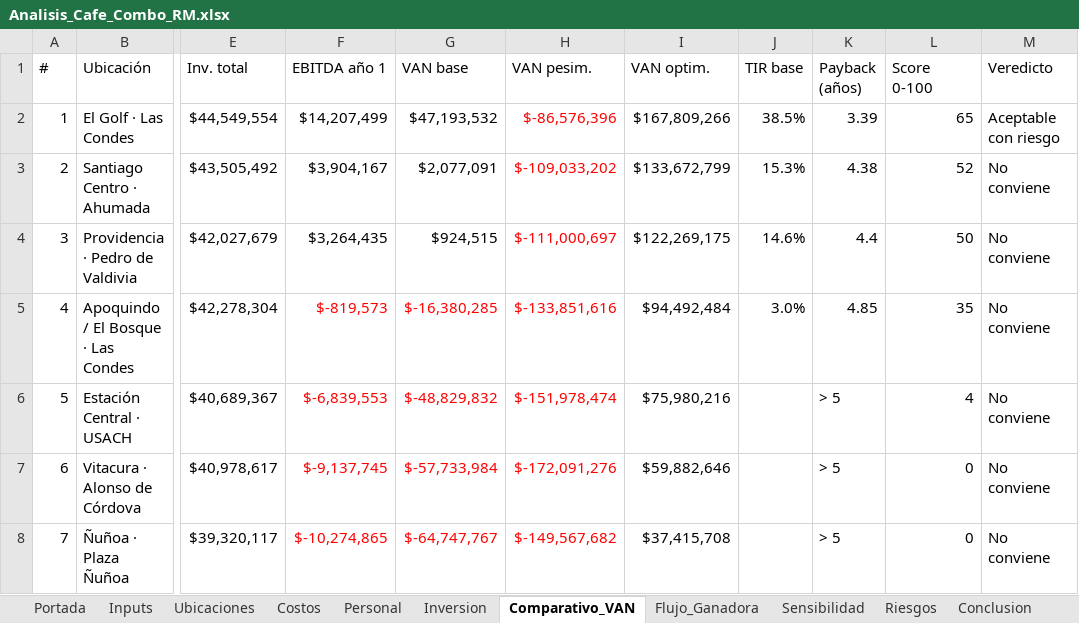
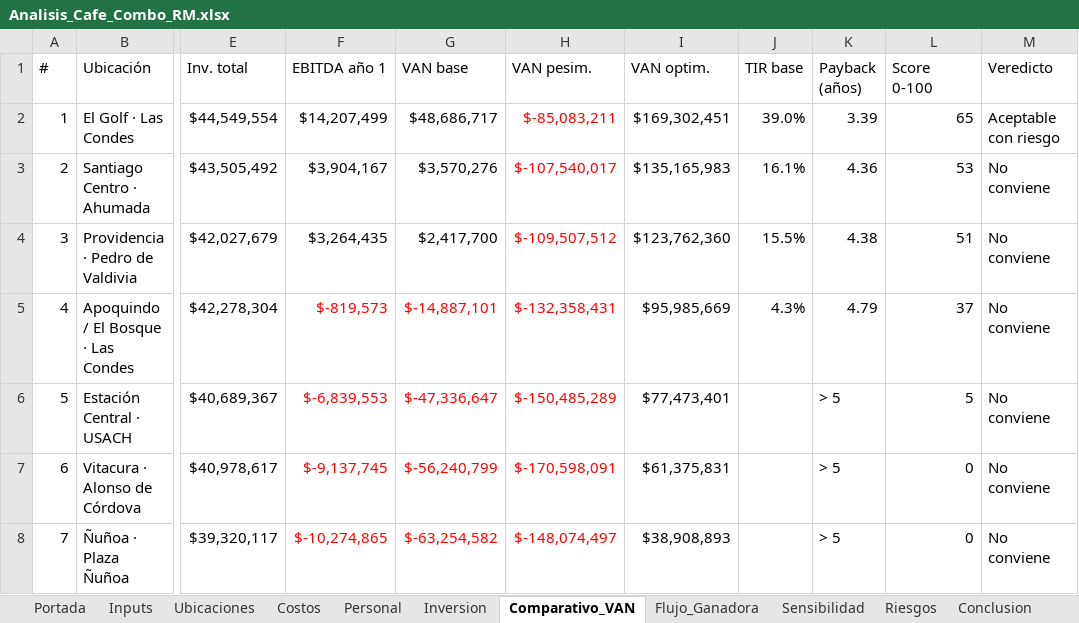
Before and after one commit to mat1dtsc/agente-evaluacion-proyectos, an Excel workbook: public/exports/Analisis_Cafe_Combo_RM.xlsx, sheet Comparativo_VAN, drawn as a sheet; only a part is shown, gaps mark what is left out; values as stored, in another font and other column widths than the file's, no borders; the diff names each change by its address in the sheet, - before the commit and + after, or states it on an @@ line.

```diff
--- a/public/exports/Analisis_Cafe_Combo_RM.xlsx (sheet Comparativo_VAN)
+++ b/public/exports/Analisis_Cafe_Combo_RM.xlsx (sheet Comparativo_VAN)
-G2 (VAN base): $47,193,532
+G2 (VAN base): $48,686,717
-H2 (VAN pesim.): $-86,576,396
+H2 (VAN pesim.): $-85,083,211
-I2 (VAN optim.): $167,809,266
+I2 (VAN optim.): $169,302,451
-J2 (TIR base): 38.5%
+J2 (TIR base): 39.0%
-G3 (VAN base): $2,077,091
+G3 (VAN base): $3,570,276
-H3 (VAN pesim.): $-109,033,202
+H3 (VAN pesim.): $-107,540,017
-I3 (VAN optim.): $133,672,799
+I3 (VAN optim.): $135,165,983
-J3 (TIR base): 15.3%
+J3 (TIR base): 16.1%
-K3 (Payback (años)): 4.38
+K3 (Payback (años)): 4.36
-L3 (Score 0-100): 52
+L3 (Score 0-100): 53
-G4 (VAN base): $924,515
+G4 (VAN base): $2,417,700
-H4 (VAN pesim.): $-111,000,697
+H4 (VAN pesim.): $-109,507,512
-I4 (VAN optim.): $122,269,175
+I4 (VAN optim.): $123,762,360
-J4 (TIR base): 14.6%
+J4 (TIR base): 15.5%
-K4 (Payback (años)): 4.4
+K4 (Payback (años)): 4.38
-L4 (Score 0-100): 50
+L4 (Score 0-100): 51
-G5 (VAN base): $-16,380,285
+G5 (VAN base): $-14,887,101
-H5 (VAN pesim.): $-133,851,616
+H5 (VAN pesim.): $-132,358,431
-I5 (VAN optim.): $94,492,484
+I5 (VAN optim.): $95,985,669
-J5 (TIR base): 3.0%
+J5 (TIR base): 4.3%
-K5 (Payback (años)): 4.85
+K5 (Payback (años)): 4.79
-L5 (Score 0-100): 35
+L5 (Score 0-100): 37
-G6 (VAN base): $-48,829,832
+G6 (VAN base): $-47,336,647
-H6 (VAN pesim.): $-151,978,474
+H6 (VAN pesim.): $-150,485,289
-I6 (VAN optim.): $75,980,216
+I6 (VAN optim.): $77,473,401
-L6 (Score 0-100): 4
+L6 (Score 0-100): 5
-G7 (VAN base): $-57,733,984
+G7 (VAN base): $-56,240,799
-H7 (VAN pesim.): $-172,091,276
+H7 (VAN pesim.): $-170,598,091
-I7 (VAN optim.): $59,882,646
+I7 (VAN optim.): $61,375,831
-G8 (VAN base): $-64,747,767
+G8 (VAN base): $-63,254,582
-H8 (VAN pesim.): $-149,567,682
+H8 (VAN pesim.): $-148,074,497
-I8 (VAN optim.): $37,415,708
+I8 (VAN optim.): $38,908,893
```
Also changed, not shown: sheet Sensibilidad, sheet Conclusion, sheet Flujo_Ganadora, sheet Portada, 6 other files.
